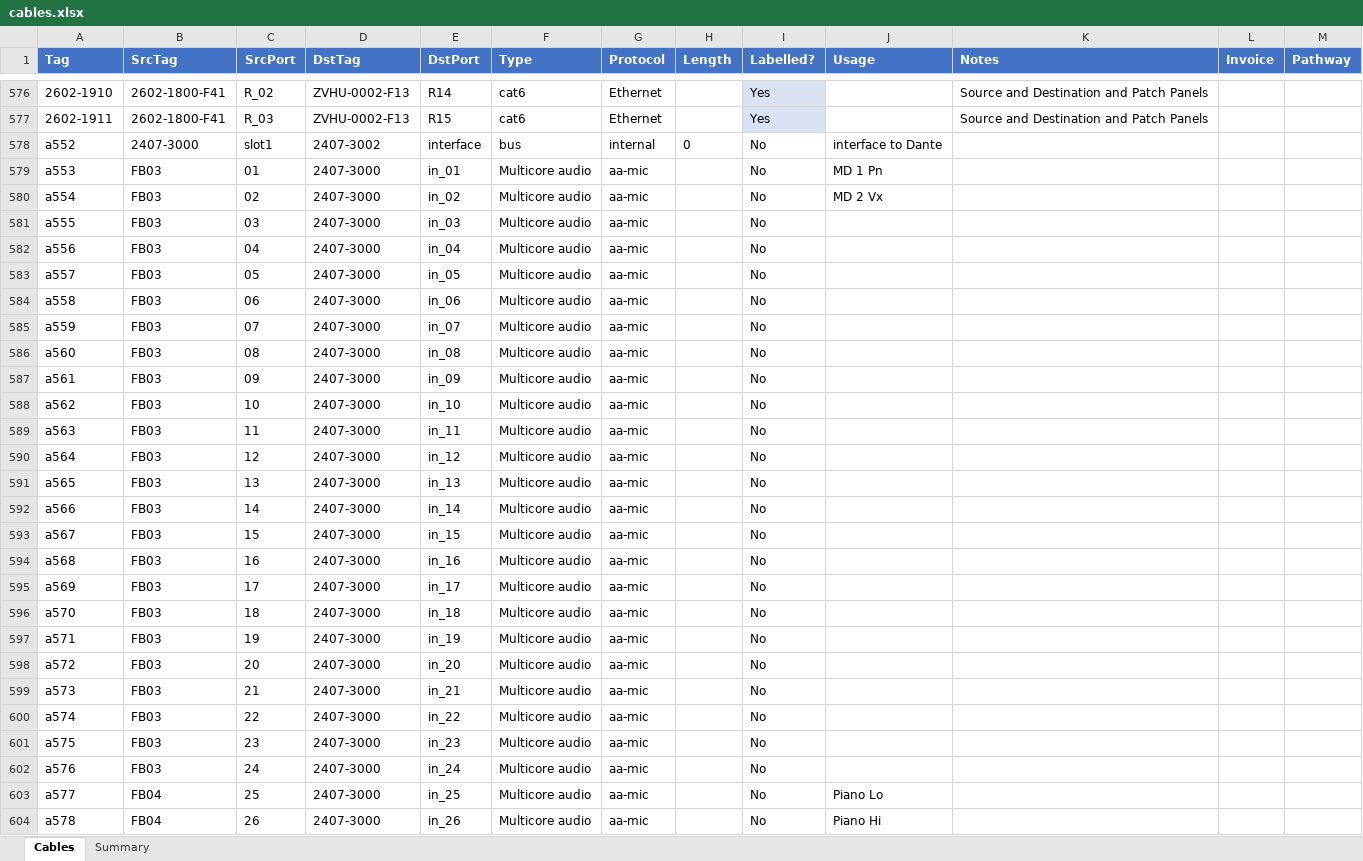
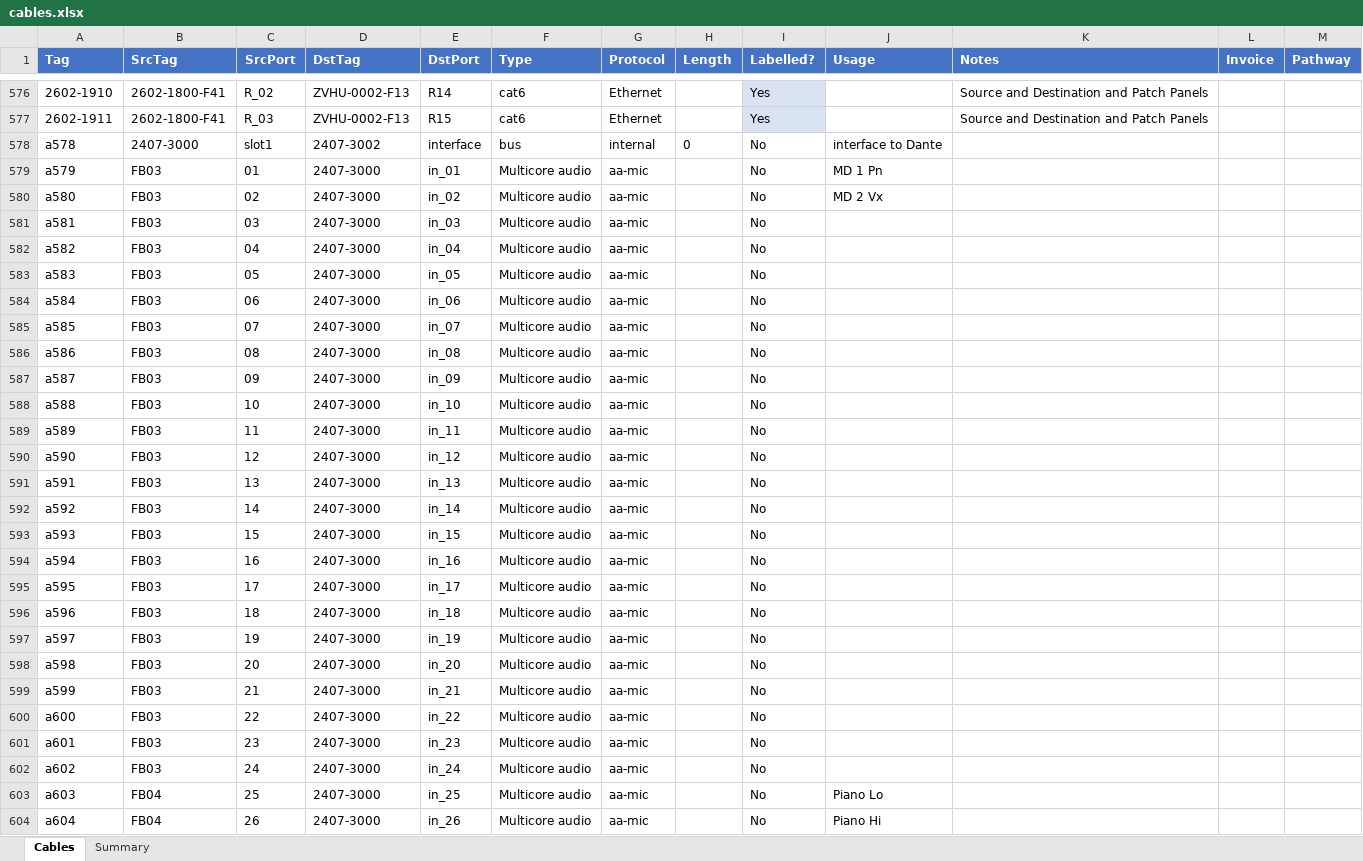
Before and after one commit to avmaint/uacdata, an Excel workbook: cables.xlsx, sheet Cables, drawn as a sheet; only a part is shown, gaps mark what is left out; values as stored, in another font and other column widths than the file's, no borders; table styles not drawn; the diff covers the shown part only; the diff names each change by its address in the sheet, - before the commit and + after, or states it on an @@ line.

```diff
--- a/cables.xlsx (sheet Cables)
+++ b/cables.xlsx (sheet Cables)
-A578 (Tag): a552
+A578 (Tag): a578
-A579 (Tag): a553
+A579 (Tag): a579
-A580 (Tag): a554
+A580 (Tag): a580
-A581 (Tag): a555
+A581 (Tag): a581
-A582 (Tag): a556
+A582 (Tag): a582
-A583 (Tag): a557
+A583 (Tag): a583
-A584 (Tag): a558
+A584 (Tag): a584
-A585 (Tag): a559
+A585 (Tag): a585
-A586 (Tag): a560
+A586 (Tag): a586
-A587 (Tag): a561
+A587 (Tag): a587
-A588 (Tag): a562
+A588 (Tag): a588
-A589 (Tag): a563
+A589 (Tag): a589
-A590 (Tag): a564
+A590 (Tag): a590
-A591 (Tag): a565
+A591 (Tag): a591
-A592 (Tag): a566
+A592 (Tag): a592
-A593 (Tag): a567
+A593 (Tag): a593
-A594 (Tag): a568
+A594 (Tag): a594
-A595 (Tag): a569
+A595 (Tag): a595
-A596 (Tag): a570
+A596 (Tag): a596
-A597 (Tag): a571
+A597 (Tag): a597
-A598 (Tag): a572
+A598 (Tag): a598
-A599 (Tag): a573
+A599 (Tag): a599
-A600 (Tag): a574
+A600 (Tag): a600
-A601 (Tag): a575
+A601 (Tag): a601
-A602 (Tag): a576
+A602 (Tag): a602
-A603 (Tag): a577
+A603 (Tag): a603
-A604 (Tag): a578
+A604 (Tag): a604
```
Also changed, not shown: 4 added rows, 4 removed rows, 235 edited cells and cell formats elsewhere in this sheet, network.xlsx.
